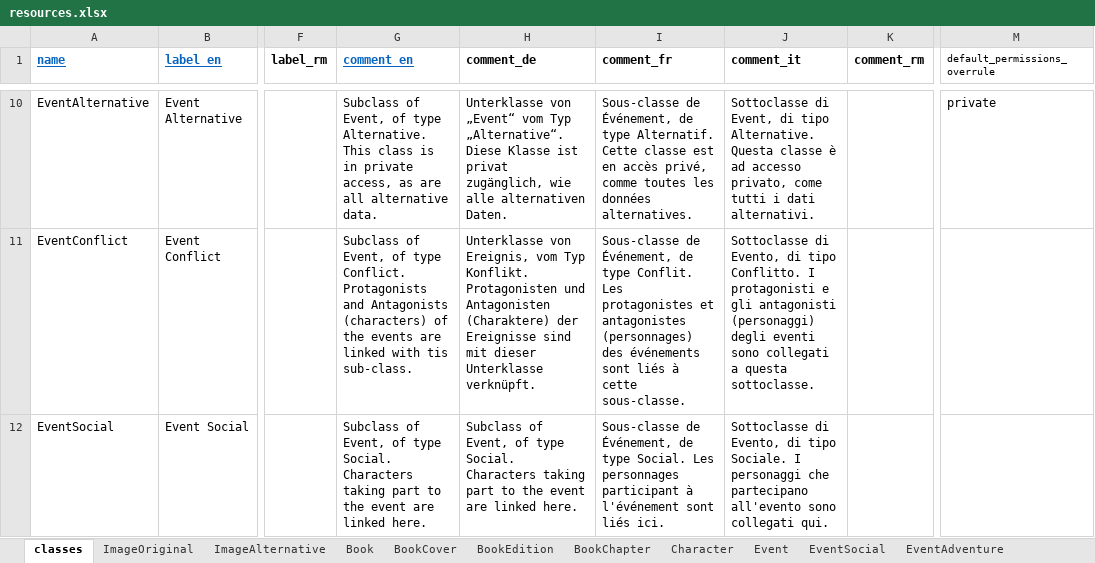
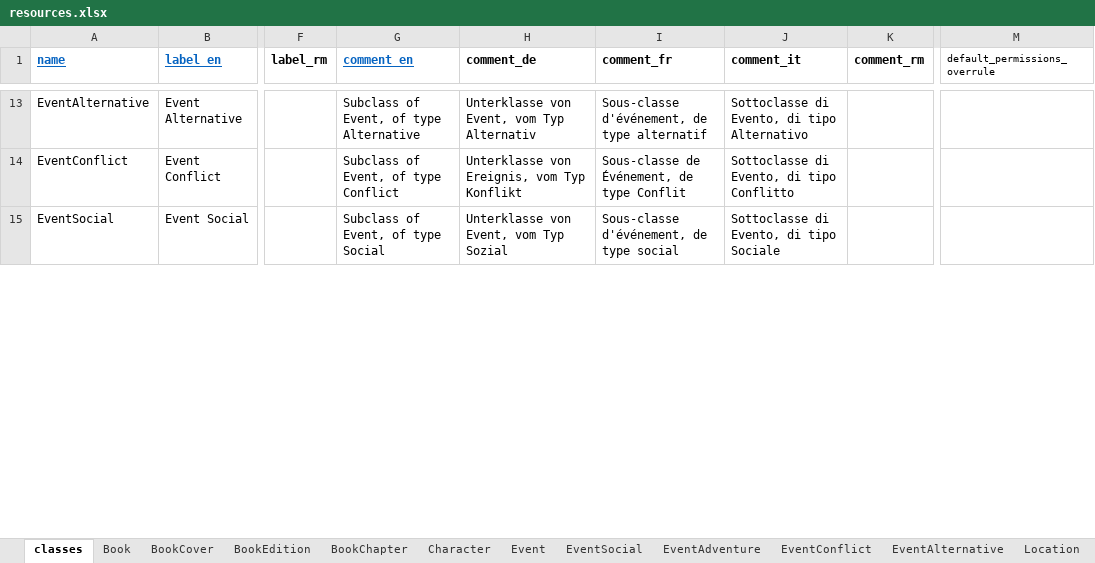
Before and after one commit to dasch-swiss/daschland-scripts, an Excel workbook: daschland_ontology/daschland (Alice in DaSCHland)/resources.xlsx, sheet classes, drawn as a sheet; only a part is shown, gaps mark what is left out; values as stored, in another font and other column widths than the file's, no borders; addresses are those after the commit; the diff covers the shown part only; the diff names each change by its address in the sheet, - before the commit and + after, or states it on an @@ line.

Commit message:
replace duplicate properties for metadata in daschland ontology with properties from project_metadata ontology (#71)

```diff
--- a/daschland_ontology/daschland (Alice in DaSCHland)/resources.xlsx (sheet classes)
+++ b/daschland_ontology/daschland (Alice in DaSCHland)/resources.xlsx (sheet classes)
-G13 (comment_en): …of type Alternative. This class is in private access, as are all alternative data.
+G13 (comment_en): …of type Alternative
-H13 (comment_de): Unterklasse von „Event“ vom Typ „Alternative“. Diese Klasse ist privat zugänglich, wie alle alternativen Daten.
+H13 (comment_de): Unterklasse von Event, vom Typ Alternativ
-I13 (comment_fr): Sous-classe de Événement, de type Alternatif. Cette classe est en accès privé, comme toutes les données alternatives.
+I13 (comment_fr): Sous-classe d'événement, de type alternatif
-J13 (comment_it): Sottoclasse di Event, di tipo Alternative. Questa classe è ad accesso privato, come tutti i dati alternativi.
+J13 (comment_it): Sottoclasse di Evento, di tipo Alternativo
-M13 (default_permissions_overrule): private
+M13 (default_permissions_overrule): (empty)
-G14 (comment_en): …of type Conflict. Protagonists and Antagonists (characters) of the events are linked with tis sub-class.
+G14 (comment_en): …of type Conflict
-H14 (comment_de): …vom Typ Konflikt. Protagonisten und Antagonisten (Charaktere) der Ereignisse sind mit dieser Unterklasse verknüpft.
+H14 (comment_de): …vom Typ Konflikt
-I14 (comment_fr): …de type Conflit. Les protagonistes et antagonistes (personnages) des événements sont liés à cette sous-classe.
+I14 (comment_fr): …de type Conflit
-J14 (comment_it): …di tipo Conflitto. I protagonisti e gli antagonisti (personaggi) degli eventi sono collegati a questa sottoclasse.
+J14 (comment_it): …di tipo Conflitto
-G15 (comment_en): …of type Social. Characters taking part to the event are linked here.
+G15 (comment_en): …of type Social
-H15 (comment_de): Subclass of Event, of type Social. Characters taking part to the event are linked here.
+H15 (comment_de): Unterklasse von Event, vom Typ Sozial
-I15 (comment_fr): Sous-classe de Événement, de type Social. Les personnages participant à l'événement sont liés ici.
+I15 (comment_fr): Sous-classe d'événement, de type social
-J15 (comment_it): …di tipo Sociale. I personaggi che partecipano all'evento sono collegati qui.
+J15 (comment_it): …di tipo Sociale
```
Also changed, not shown: 8 added rows, 8 removed rows and 28 edited cells elsewhere in this sheet, sheet Image, sheet Video, sheet Audio, sheet BookEdition, sheet BookCover, sheet Event, 4 more sheets, other sheet tabs, daschland_ontology/project-metadata (Project Metadata)/resources.xlsx, 18 other files.
